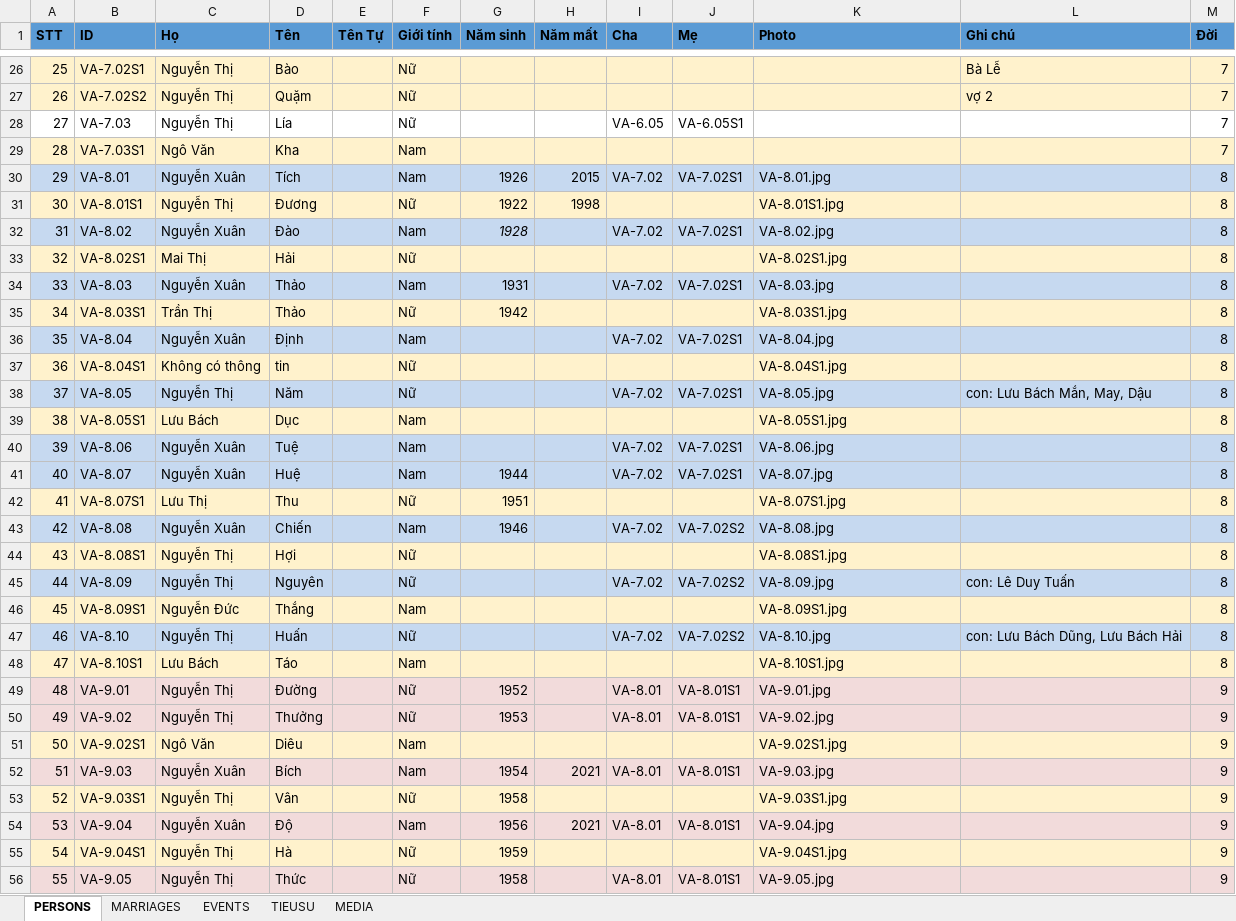
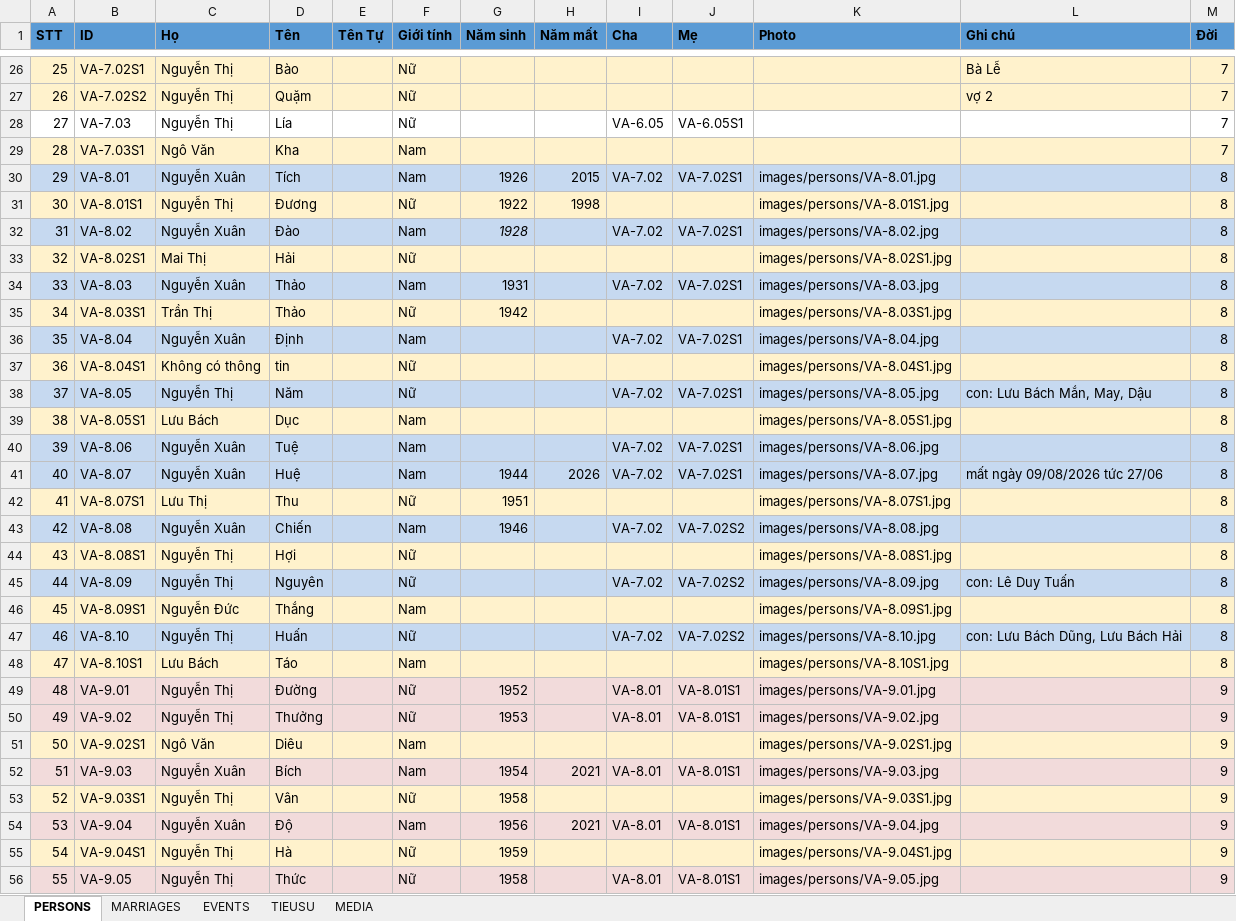
Before and after one commit to sohoa84/giapha-doviet, an Excel workbook: data/DATA_GIAPHA.xlsx, sheet PERSONS, drawn as a sheet; only a part is shown, gaps mark what is left out; values as stored, in another font and other column widths than the file's, no borders; the diff covers the shown part only; the diff names each change by its address in the sheet, - before the commit and + after, or states it on an @@ line.

Commit message:
PersonalVue

```diff
--- a/data/DATA_GIAPHA.xlsx (sheet PERSONS)
+++ b/data/DATA_GIAPHA.xlsx (sheet PERSONS)
-K30 (Photo): VA-8.01.jpg
+K30 (Photo): images/persons/VA-8.01.jpg
-K31 (Photo): VA-8.01S1.jpg
+K31 (Photo): images/persons/VA-8.01S1.jpg
-K32 (Photo): VA-8.02.jpg
+K32 (Photo): images/persons/VA-8.02.jpg
-K33 (Photo): VA-8.02S1.jpg
+K33 (Photo): images/persons/VA-8.02S1.jpg
-K34 (Photo): VA-8.03.jpg
+K34 (Photo): images/persons/VA-8.03.jpg
-K35 (Photo): VA-8.03S1.jpg
+K35 (Photo): images/persons/VA-8.03S1.jpg
-K36 (Photo): VA-8.04.jpg
+K36 (Photo): images/persons/VA-8.04.jpg
-K37 (Photo): VA-8.04S1.jpg
+K37 (Photo): images/persons/VA-8.04S1.jpg
-K38 (Photo): VA-8.05.jpg
+K38 (Photo): images/persons/VA-8.05.jpg
-K39 (Photo): VA-8.05S1.jpg
+K39 (Photo): images/persons/VA-8.05S1.jpg
-K40 (Photo): VA-8.06.jpg
+K40 (Photo): images/persons/VA-8.06.jpg
-H41 (Năm mất): (empty)
+H41 (Năm mất): 2026
-K41 (Photo): VA-8.07.jpg
+K41 (Photo): images/persons/VA-8.07.jpg
-L41 (Ghi chú): (empty)
+L41 (Ghi chú): mất ngày 09/08/2026 tức 27/06
-K42 (Photo): VA-8.07S1.jpg
+K42 (Photo): images/persons/VA-8.07S1.jpg
-K43 (Photo): VA-8.08.jpg
+K43 (Photo): images/persons/VA-8.08.jpg
-K44 (Photo): VA-8.08S1.jpg
+K44 (Photo): images/persons/VA-8.08S1.jpg
-K45 (Photo): VA-8.09.jpg
+K45 (Photo): images/persons/VA-8.09.jpg
-K46 (Photo): VA-8.09S1.jpg
+K46 (Photo): images/persons/VA-8.09S1.jpg
-K47 (Photo): VA-8.10.jpg
+K47 (Photo): images/persons/VA-8.10.jpg
-K48 (Photo): VA-8.10S1.jpg
+K48 (Photo): images/persons/VA-8.10S1.jpg
-K49 (Photo): VA-9.01.jpg
+K49 (Photo): images/persons/VA-9.01.jpg
-K50 (Photo): VA-9.02.jpg
+K50 (Photo): images/persons/VA-9.02.jpg
-K51 (Photo): VA-9.02S1.jpg
+K51 (Photo): images/persons/VA-9.02S1.jpg
-K52 (Photo): VA-9.03.jpg
+K52 (Photo): images/persons/VA-9.03.jpg
-K53 (Photo): VA-9.03S1.jpg
+K53 (Photo): images/persons/VA-9.03S1.jpg
-K54 (Photo): VA-9.04.jpg
+K54 (Photo): images/persons/VA-9.04.jpg
-K55 (Photo): VA-9.04S1.jpg
+K55 (Photo): images/persons/VA-9.04S1.jpg
-K56 (Photo): VA-9.05.jpg
+K56 (Photo): images/persons/VA-9.05.jpg
```
Also changed, not shown: 75 edited cells elsewhere in this sheet, 14 other files.
